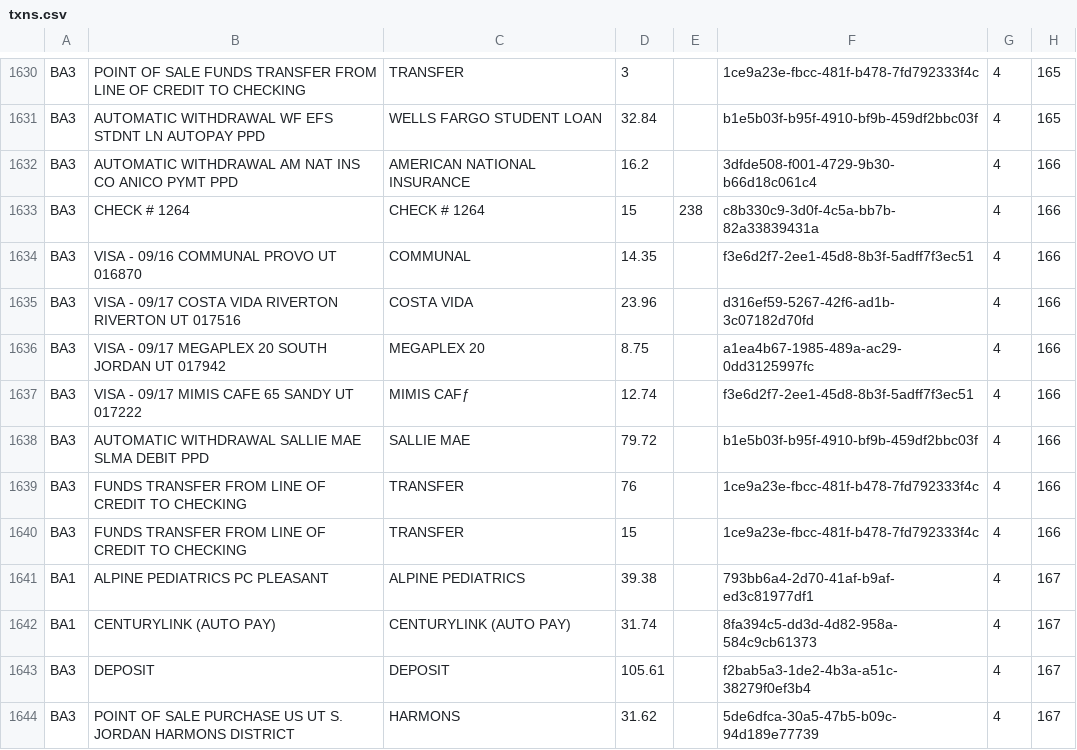
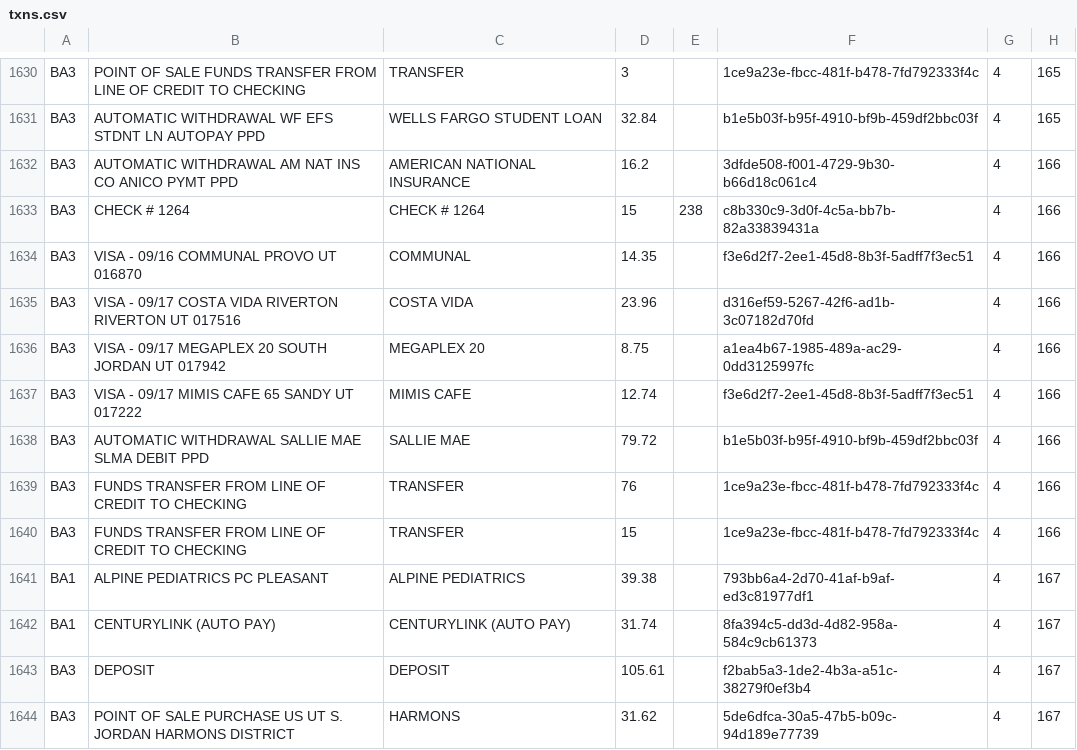
Before and after one commit to saulpower/Android-Faye-Client, a CSV file: MoneyMobile/res/raw/txns.csv, drawn as a sheet; only a part is shown, gaps mark what is left out; the diff covers the shown part only; the diff names each change by its address in the sheet, - before the commit and + after, or states it on an @@ line.

```diff
--- a/MoneyMobile/res/raw/txns.csv
+++ b/MoneyMobile/res/raw/txns.csv
-C1637: MIMIS CAFƒ
+C1637: MIMIS CAFE
```
Also changed, not shown: 5 edited cells elsewhere in this file, 43 other files.
